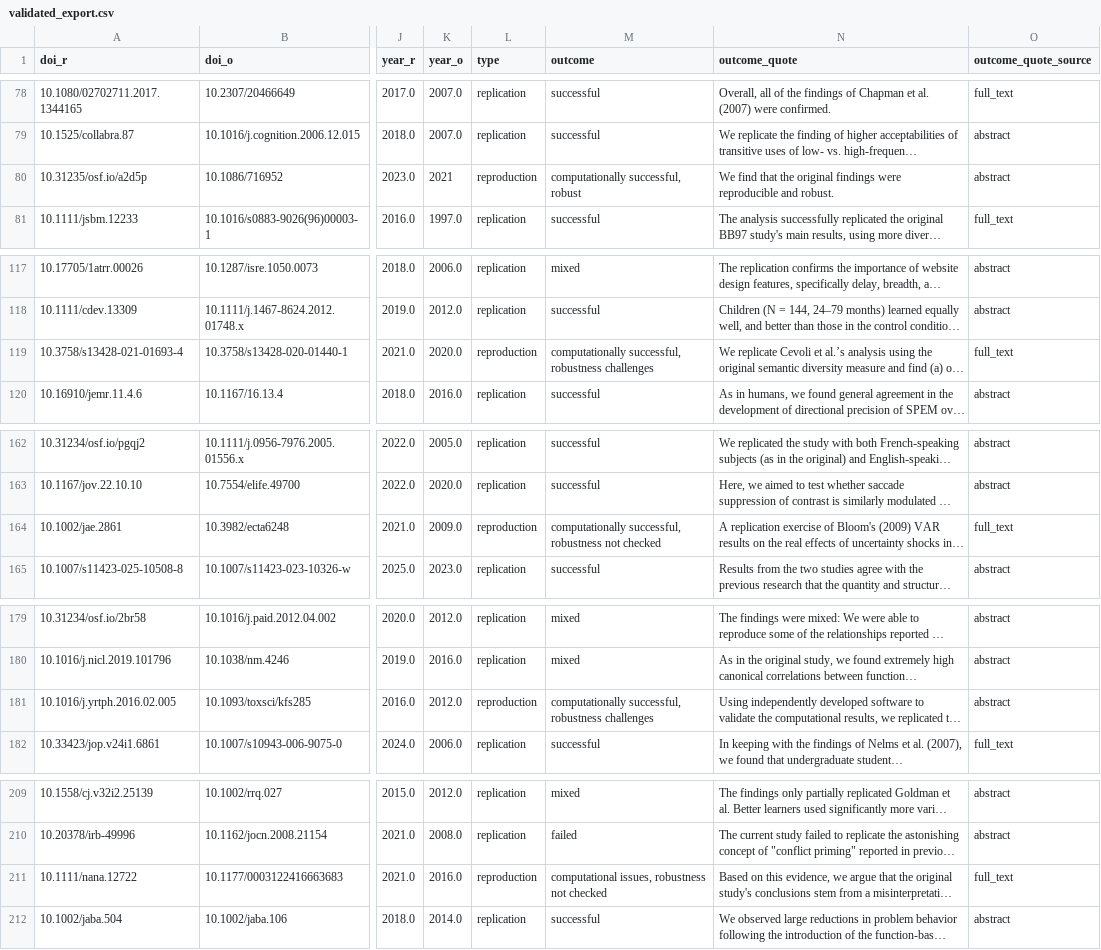
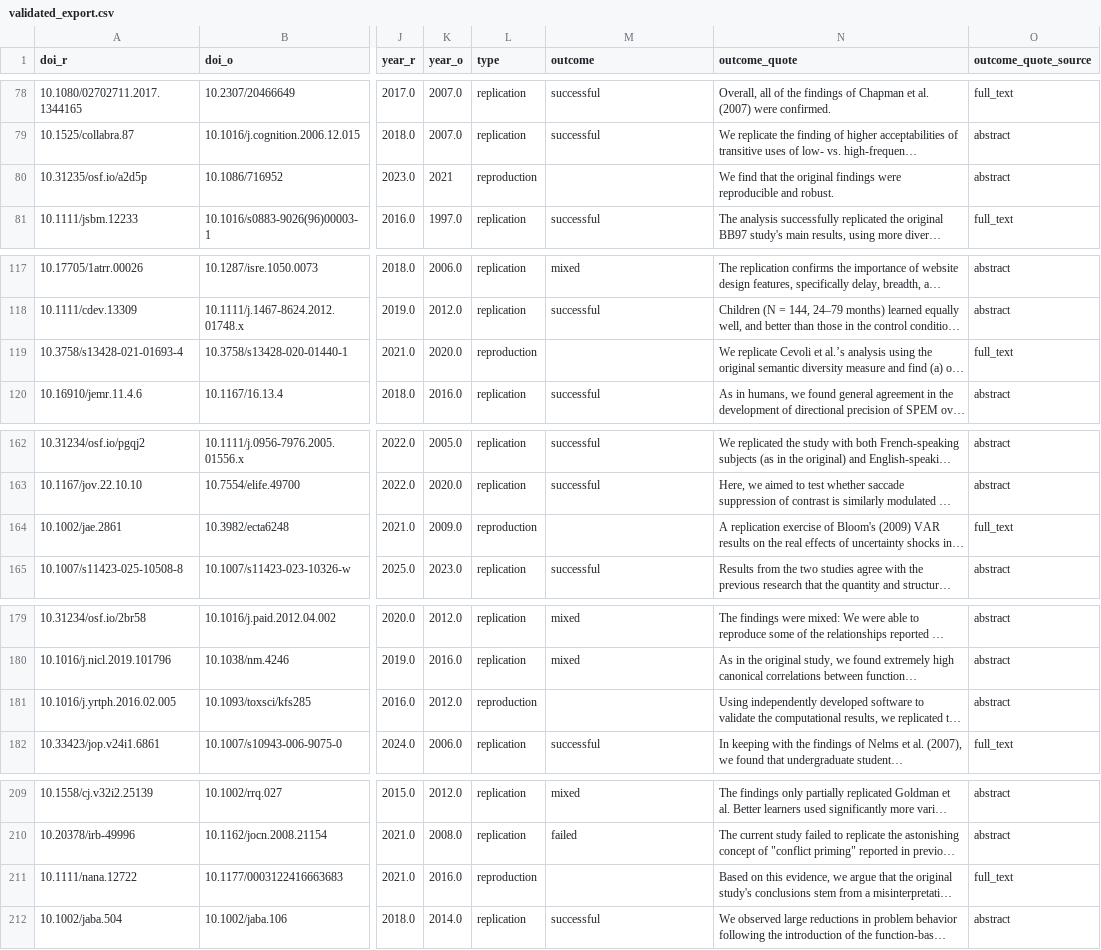
Before and after one commit to forrtproject/flora-validation, a CSV file: data/validated_export.csv, drawn as a sheet; only a part is shown, gaps mark what is left out; long unchanged cells end in …; the diff covers the shown part only; the diff names each change by its address in the sheet, - before the commit and + after, or states it on an @@ line.

```diff
--- a/data/validated_export.csv
+++ b/data/validated_export.csv
-M80 (outcome): computationally successful, robust
+M80 (outcome): (empty)
-M119 (outcome): computationally successful, robustness challenges
+M119 (outcome): (empty)
-M164 (outcome): computationally successful, robustness not checked
+M164 (outcome): (empty)
-M181 (outcome): computationally successful, robustness challenges
+M181 (outcome): (empty)
-M211 (outcome): computational issues, robustness not checked
+M211 (outcome): (empty)
```
Also changed, not shown: 1 edited cell elsewhere in this file.
